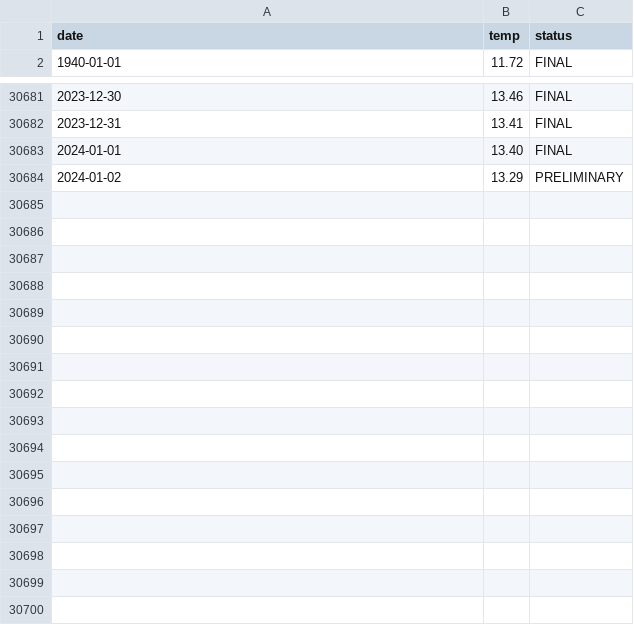
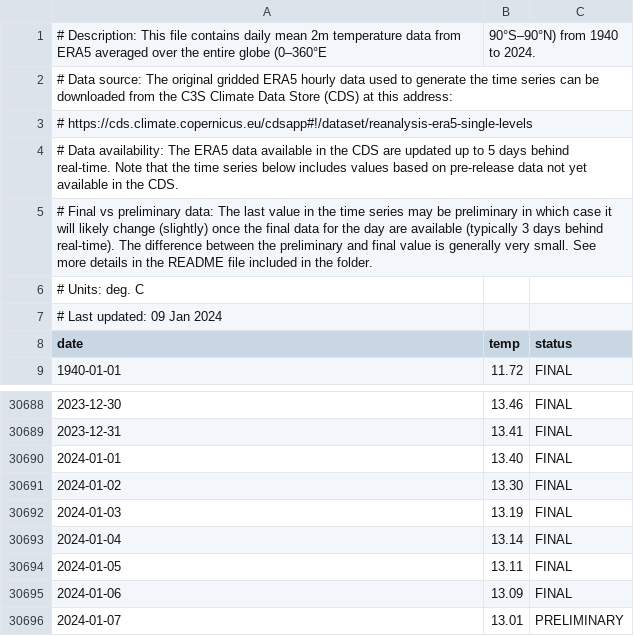
Before and after one commit to c3s-applications/climate-pulse, a CSV file: public/era5_daily_series_2t_global_1940-2024.csv, drawn as a sheet; only a part is shown, gaps mark what is left out.

Commit message:
Updates time series data to include up to 7th Jan

```diff
--- a/public/era5_daily_series_2t_global_1940-2024.csv
+++ b/public/era5_daily_series_2t_global_1940-2024.csv
@@ -1 +1,8 @@
+# Description: This file contains daily mean 2m temperature data from ERA5 averaged over the entire globe (0–360°E, 90°S–90°N) from 1940 to 2024.
+# Data source: The original gridded ERA5 hourly data used to generate the time series can be downloaded from the C3S Climate Data Store (CDS) at this address:
+# https://cds.climate.copernicus.eu/cdsapp#!/dataset/reanalysis-era5-single-levels
+# Data availability: The ERA5 data available in the CDS are updated up to 5 days behind real-time. Note that the time series below includes values based on pre-release data not yet available in the CDS.
+# Final vs preliminary data: The last value in the time series may be preliminary in which case it will likely change (slightly) once the final data for the day are available (typically 3 days behind real-time). The difference between the preliminary and final value is generally very small. See more details in the README file included in the folder.
+# Units: deg. C
+# Last updated: 09 Jan 2024
 date,temp,status
@@ -30683,2 +30690,7 @@ date,temp,status
 2024-01-01,13.40,FINAL
-2024-01-02,13.29,PRELIMINARY
+2024-01-02,13.30,FINAL
+2024-01-03,13.19,FINAL
+2024-01-04,13.14,FINAL
+2024-01-05,13.11,FINAL
+2024-01-06,13.09,FINAL
+2024-01-07,13.01,PRELIMINARY
```
Also changed, not shown: public/era5_daily_series_sst_60S-60N_1979-2024.csv, 4 other files.
